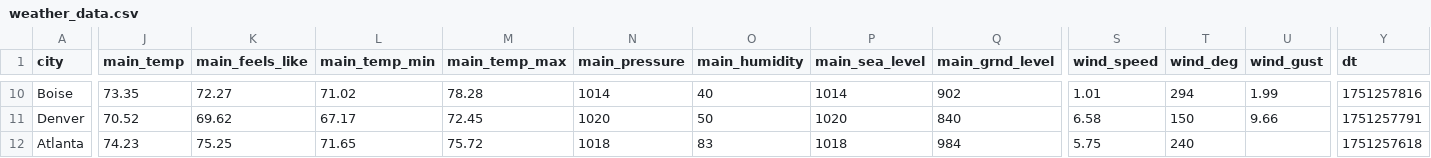
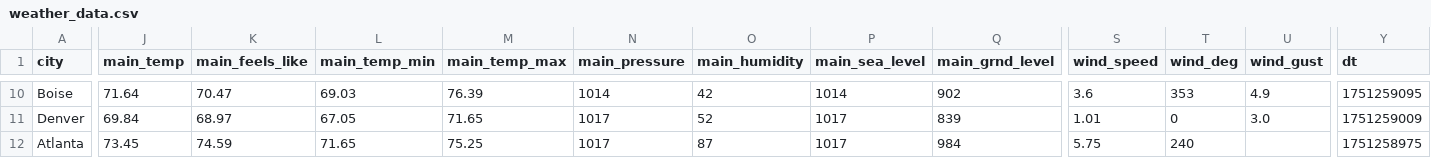
Before and after one commit to mwade27/WeatherETL, a CSV file: data/weather_data.csv, drawn as a sheet; only a part is shown, gaps mark what is left out; the diff covers the shown part only; the diff names each change by its address in the sheet, - before the commit and + after, or states it on an @@ line.

```diff
--- a/data/weather_data.csv
+++ b/data/weather_data.csv
-J10 (main_temp): 73.35
+J10 (main_temp): 71.64
-K10 (main_feels_like): 72.27
+K10 (main_feels_like): 70.47
-L10 (main_temp_min): 71.02
+L10 (main_temp_min): 69.03
-M10 (main_temp_max): 78.28
+M10 (main_temp_max): 76.39
-O10 (main_humidity): 40
+O10 (main_humidity): 42
-S10 (wind_speed): 1.01
+S10 (wind_speed): 3.6
-T10 (wind_deg): 294
+T10 (wind_deg): 353
-U10 (wind_gust): 1.99
+U10 (wind_gust): 4.9
-Y10 (dt): 1751257816
+Y10 (dt): 1751259095
-J11 (main_temp): 70.52
+J11 (main_temp): 69.84
-K11 (main_feels_like): 69.62
+K11 (main_feels_like): 68.97
-L11 (main_temp_min): 67.17
+L11 (main_temp_min): 67.05
-M11 (main_temp_max): 72.45
+M11 (main_temp_max): 71.65
-N11 (main_pressure): 1020
+N11 (main_pressure): 1017
-O11 (main_humidity): 50
+O11 (main_humidity): 52
-P11 (main_sea_level): 1020
+P11 (main_sea_level): 1017
-Q11 (main_grnd_level): 840
+Q11 (main_grnd_level): 839
-S11 (wind_speed): 6.58
+S11 (wind_speed): 1.01
-T11 (wind_deg): 150
+T11 (wind_deg): 0
-U11 (wind_gust): 9.66
+U11 (wind_gust): 3.0
-Y11 (dt): 1751257791
+Y11 (dt): 1751259009
-J12 (main_temp): 74.23
+J12 (main_temp): 73.45
-K12 (main_feels_like): 75.25
+K12 (main_feels_like): 74.59
-M12 (main_temp_max): 75.72
+M12 (main_temp_max): 75.25
-N12 (main_pressure): 1018
+N12 (main_pressure): 1017
-O12 (main_humidity): 83
+O12 (main_humidity): 87
-P12 (main_sea_level): 1018
+P12 (main_sea_level): 1017
-Y12 (dt): 1751257618
+Y12 (dt): 1751258975
```
Also changed, not shown: 91 edited cells elsewhere in this file, 2 other files.
